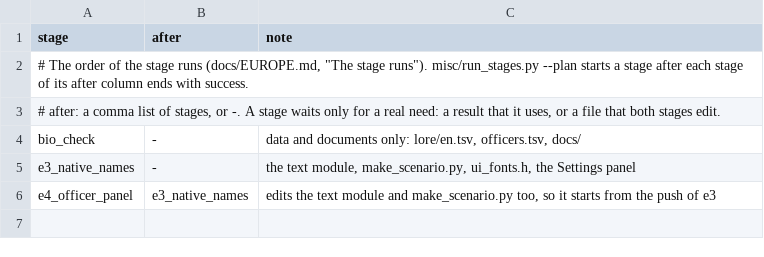
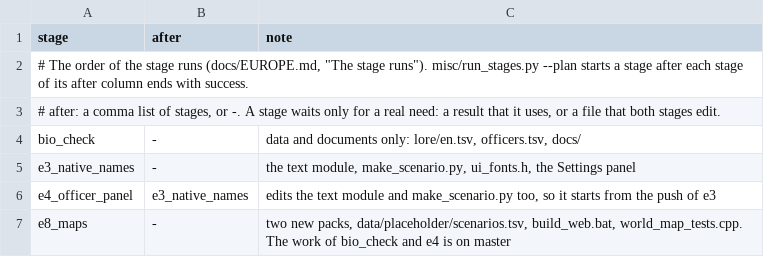
Before and after one commit to yksi7417/sanguodream, a TSV file: misc/stages/plan.tsv, drawn as a sheet.

```diff
--- a/misc/stages/plan.tsv
+++ b/misc/stages/plan.tsv
@@ -6 +6,2 @@ e3_native_names	-	the text module, make_scenario.py, ui_fonts.h, the Settings pa
 e4_officer_panel	e3_native_names	edits the text module and make_scenario.py too, so it starts from the push of e3
+e8_maps	-	two new packs, data/placeholder/scenarios.tsv, build_web.bat, world_map_tests.cpp. The work of bio_check and e4 is on master
```
Also changed, not shown: 2 other files.
